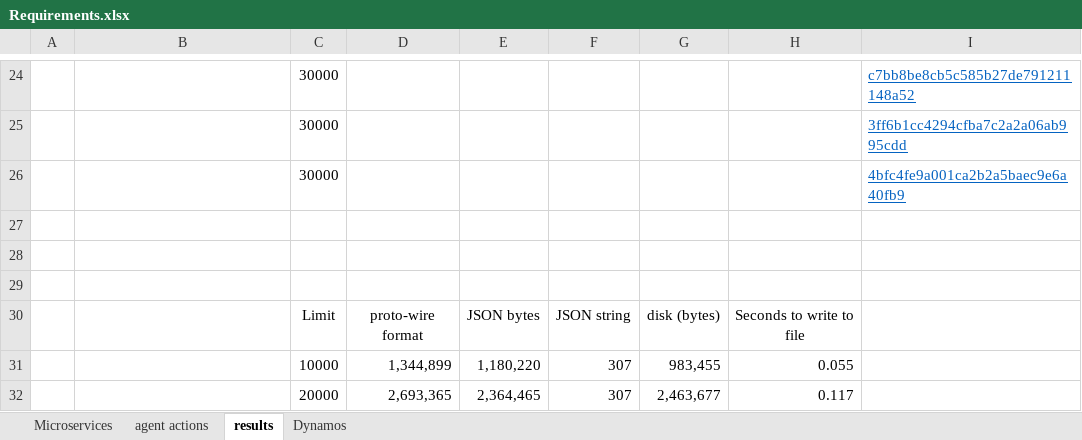
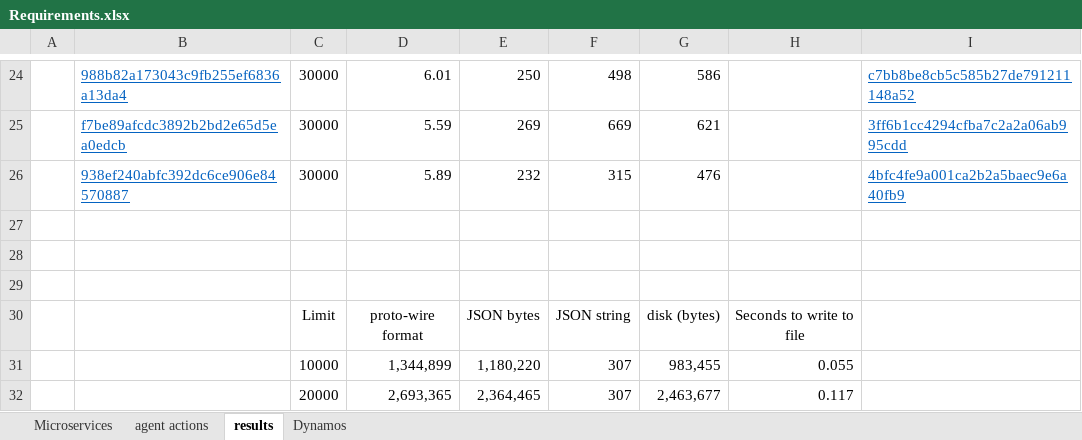
Before and after one commit to Jorrit05/DYNAMOS, an Excel workbook: docs/Requirements.xlsx, sheet results, drawn as a sheet; only a part is shown, gaps mark what is left out; values as stored, in another font and other column widths than the file's, no borders; the diff covers the shown part only; the diff names each change by its address in the sheet, - before the commit and + after, or states it on an @@ line.

```diff
--- a/docs/Requirements.xlsx (sheet results)
+++ b/docs/Requirements.xlsx (sheet results)
-B24: (empty)
+B24: 988b82a173043c9fb255ef6836a13da4
-D24: (empty)
+D24: 6.01
-E24: (empty)
+E24: 250
-F24: (empty)
+F24: 498
-G24: (empty)
+G24: 586
-B25: (empty)
+B25: f7be89afcdc3892b2bd2e65d5ea0edcb
-D25: (empty)
+D25: 5.59
-E25: (empty)
+E25: 269
-F25: (empty)
+F25: 669
-G25: (empty)
+G25: 621
-B26: (empty)
+B26: 938ef240abfc392dc6ce906e84570887
-D26: (empty)
+D26: 5.89
-E26: (empty)
+E26: 232
-F26: (empty)
+F26: 315
-G26: (empty)
+G26: 476
```
Also changed, not shown: 61 edited cells elsewhere in this sheet, 5 other files.
